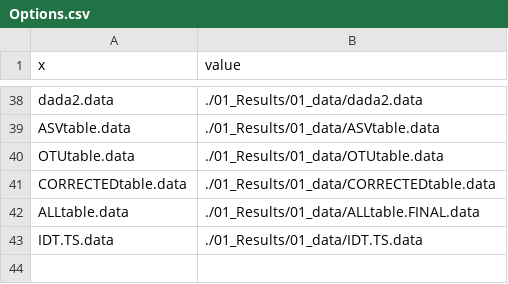
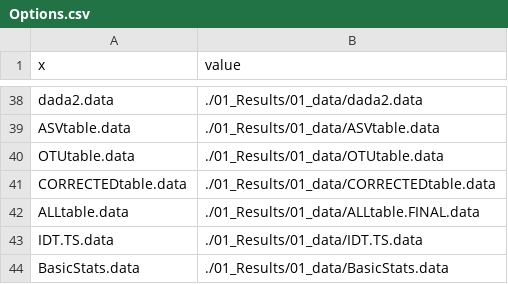
Before and after one commit to biodray/eDNA-tests, a CSV file: 04_Log/Options.csv, drawn as a sheet; only a part is shown, gaps mark what is left out.

Commit message:
Save basic stats

```diff
--- a/04_Log/Options.csv
+++ b/04_Log/Options.csv
@@ -43 +43,2 @@
 "IDT.TS.data";"./01_Results/01_data/IDT.TS.data"
+"BasicStats.data";"./01_Results/01_data/BasicStats.data"
```
Also changed, not shown: 2 other files.
